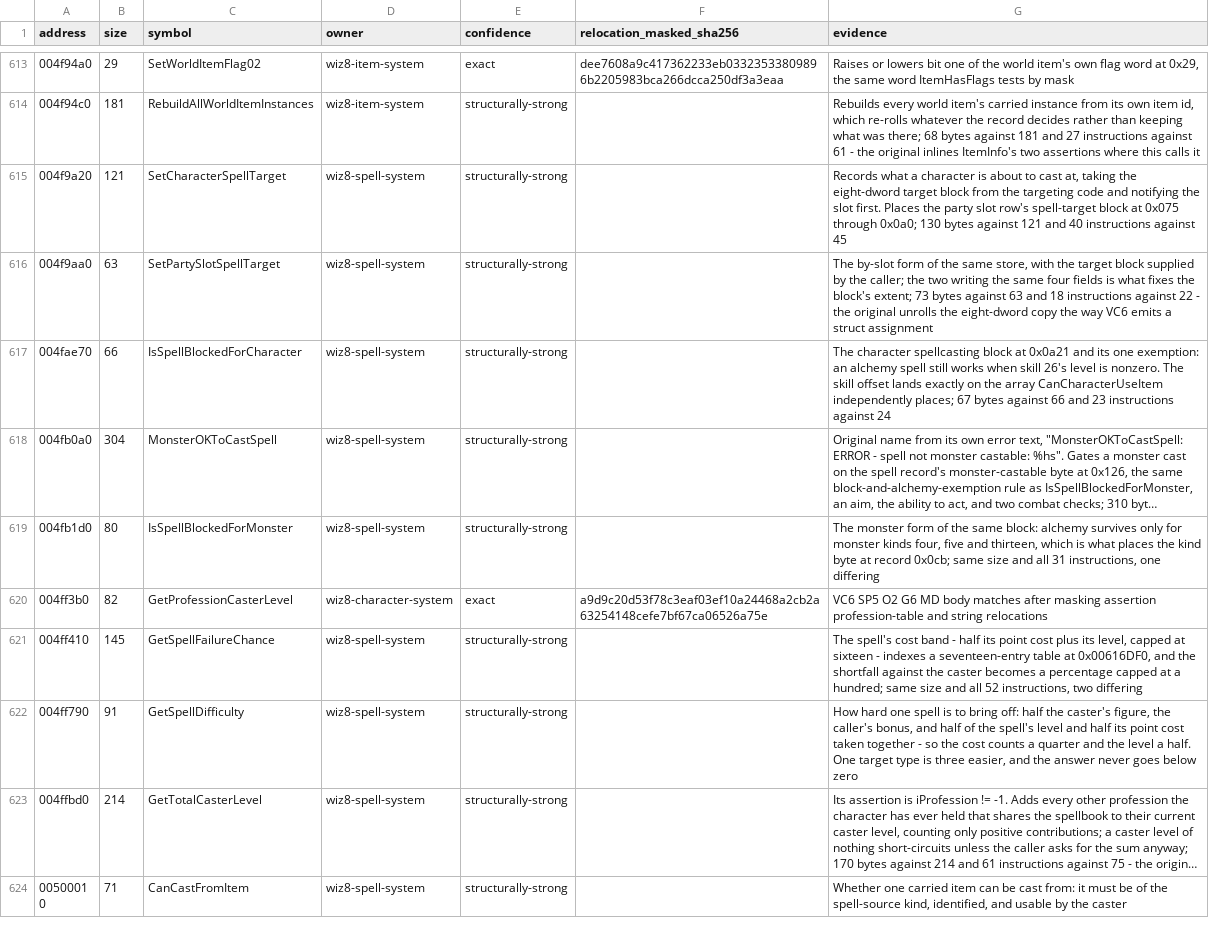
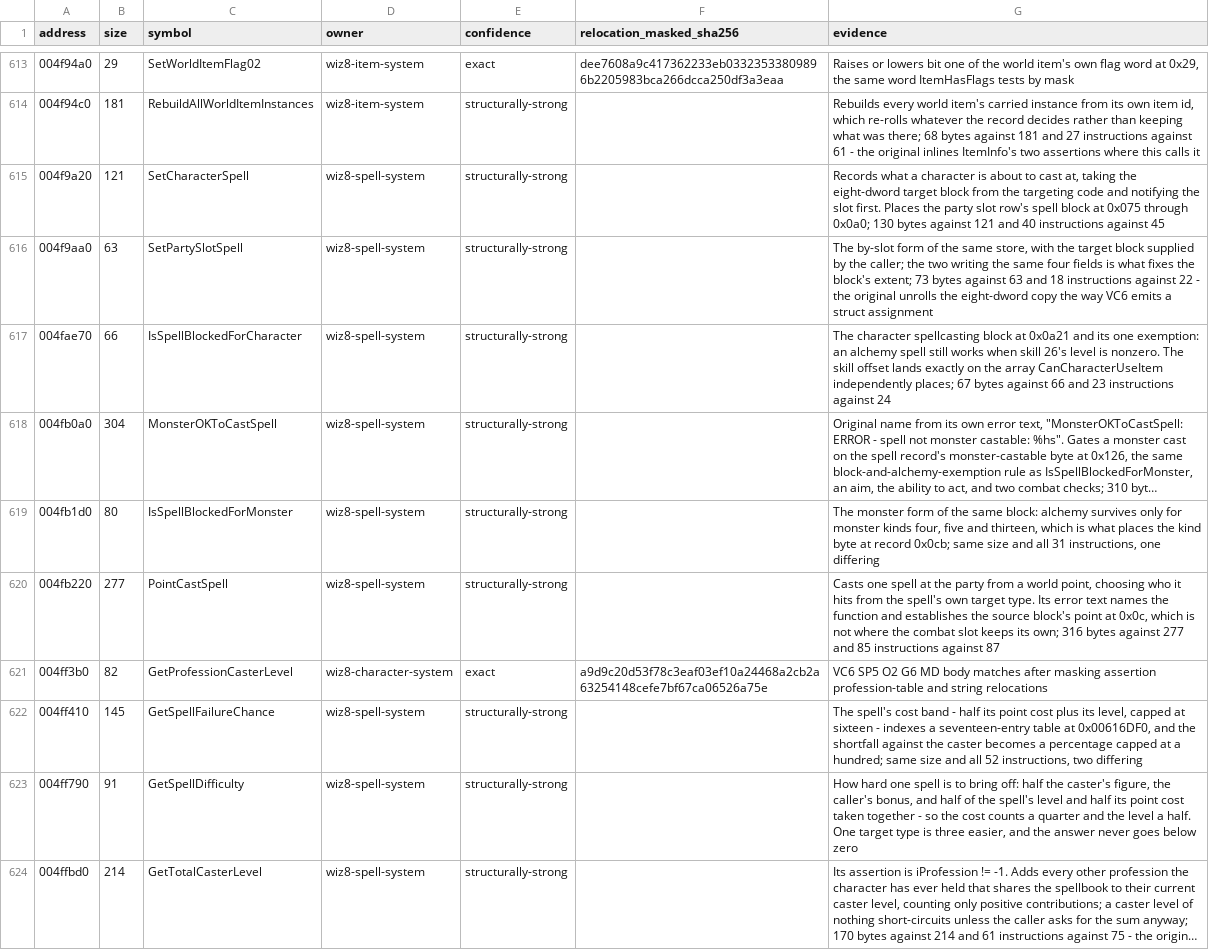
Before and after one commit to agluszak/wizardry-8-decomp, a CSV file: config/reccmp/wiz8-gameplay-boundaries.csv, drawn as a sheet; only a part is shown, gaps mark what is left out; the shorter side is filled out with more unchanged rows; long unchanged cells end in …; the diff covers the shown part only.

Commit message:
Recover Local Code\\Magic.cpp's learning and power-level rules
Eight bodies: PointCastSpell, CanCharacterLearnSpell, LearnSpell,
LearnSpellFromItem, ChooseMonsterSpellPowerLevel, CanPartySlotCastRecordedSpell,
GetAffordableSpellPowerLevel and CanPartySlotUseRecordedItem.

The Magic.cpp:4287 assertion names uiPowerLevel and bounds it at one through
seven, which corrects the party slot row: 0x075 is the spell being cast and
0x079 its power level, not a target kind and value. Eight there is the further
request to cast as high as the caster can afford, which the affordable-power
walk resolves. 0x0c9 is the item id the use recorded, compared against the
re-fetched item so a moved one is caught.

The spell record was modelled twice - once in include/wiz8 from the bodies and
once in config/types/wiz8 for Ghidra - each knowing fields the other did not;
the two are now one record. PointCastSpell's own error text names it, which
supersedes CFAgent's CastSpellAtParty and keeps that as an alias.

```diff
--- a/config/reccmp/wiz8-gameplay-boundaries.csv
+++ b/config/reccmp/wiz8-gameplay-boundaries.csv
@@ -614,4 +614,4 @@ address,size,symbol,owner,confidence,relocation_masked_sha256,evidence
 004f94c0,181,RebuildAllWorldItemInstances,wiz8-item-system,structurally-strong,,"Rebuilds every world item's carried instance from its own item id, which re-rolls whatever the record decides rather than keeping what was there; 68 bytes against 181 and 27 instructions against 61 - the original inlines ItemInfo's two assertions where this calls it"
-004f9a20,121,SetCharacterSpellTarget,wiz8-spell-system,structurally-strong,,"Records what a character is about to cast at, taking the eight-dword target block from the targeting code and notifying the slot first. Places the party slot row's spell-target block at 0x075 through 0x0a0; 130 bytes against 121 and 40 instructions against 45"
-004f9aa0,63,SetPartySlotSpellTarget,wiz8-spell-system,structurally-strong,,"The by-slot form of the same store, with the target block supplied by the caller; the two writing the same four fields is what fixes the block's extent; 73 bytes against 63 and 18 instructions against 22 - the original unrolls the eight-dword copy the way VC6 emits a struct assignment"
+004f9a20,121,SetCharacterSpell,wiz8-spell-system,structurally-strong,,"Records what a character is about to cast at, taking the eight-dword target block from the targeting code and notifying the slot first. Places the party slot row's spell block at 0x075 through 0x0a0; 130 bytes against 121 and 40 instructions against 45"
+004f9aa0,63,SetPartySlotSpell,wiz8-spell-system,structurally-strong,,"The by-slot form of the same store, with the target block supplied by the caller; the two writing the same four fields is what fixes the block's extent; 73 bytes against 63 and 18 instructions against 22 - the original unrolls the eight-dword copy the way VC6 emits a struct assignment"
 004fae70,66,IsSpellBlockedForCharacter,wiz8-spell-system,structurally-strong,,The character spellcasting block at 0x0a21 and its one exemption: an alchemy spell still works when skill 26's level is nonzero. The skill offset lands exactly on the array CanCharacterUseItem independently places; 67 bytes against 66 and 23 instructions against 24
@@ -619,2 +619,3 @@ address,size,symbol,owner,confidence,relocation_masked_sha256,evidence
 004fb1d0,80,IsSpellBlockedForMonster,wiz8-spell-system,structurally-strong,,"The monster form of the same block: alchemy survives only for monster kinds four, five and thirteen, which is what places the kind byte at record 0x0cb; same size and all 31 instructions, one differing"
+004fb220,277,PointCastSpell,wiz8-spell-system,structurally-strong,,"Casts one spell at the party from a world point, choosing who it hits from the spell's own target type. Its error text names the function and establishes the source block's point at 0x0c, which is not where the combat slot keeps its own; 316 bytes against 277 and 85 instructions against 87"
 004ff3b0,82,GetProfessionCasterLevel,wiz8-character-system,exact,a9d9c20d53f78c3eaf03ef10a24468a2cb2a63254148cefe7bf67ca06526a75e,VC6 SP5 O2 G6 MD body matches after masking assertion profession-table and string relocations
```
Also changed, not shown: 7 added rows elsewhere in this file, evidence/reviewed/wiz8/functions.csv, 7 other files.
